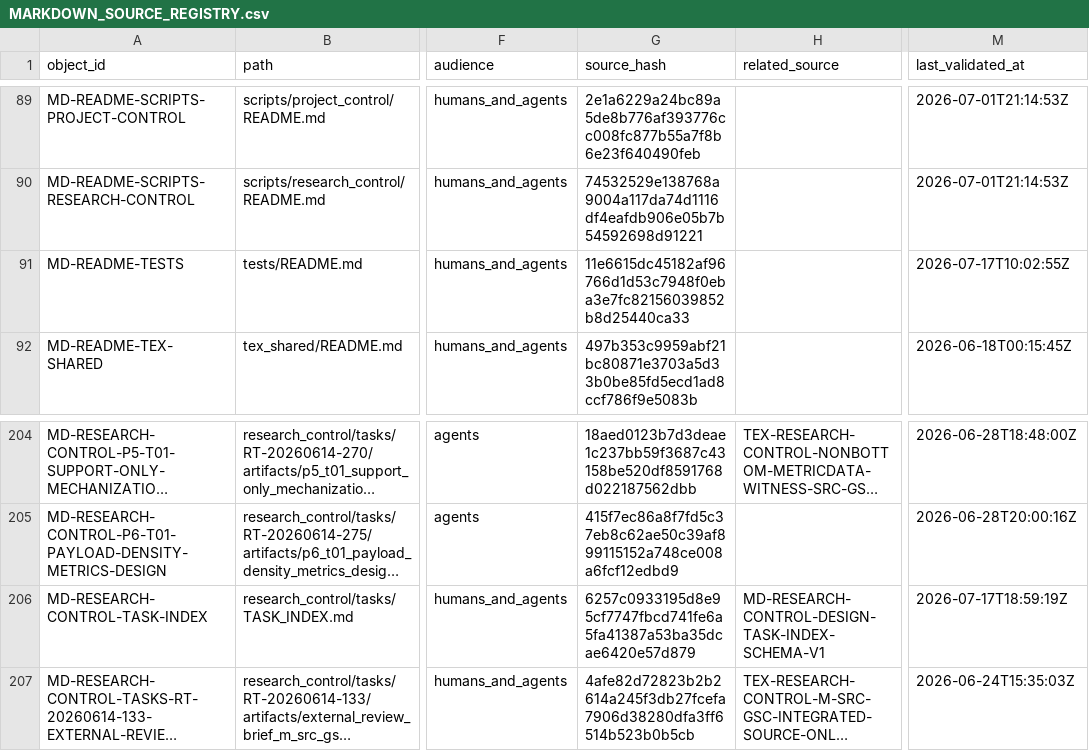
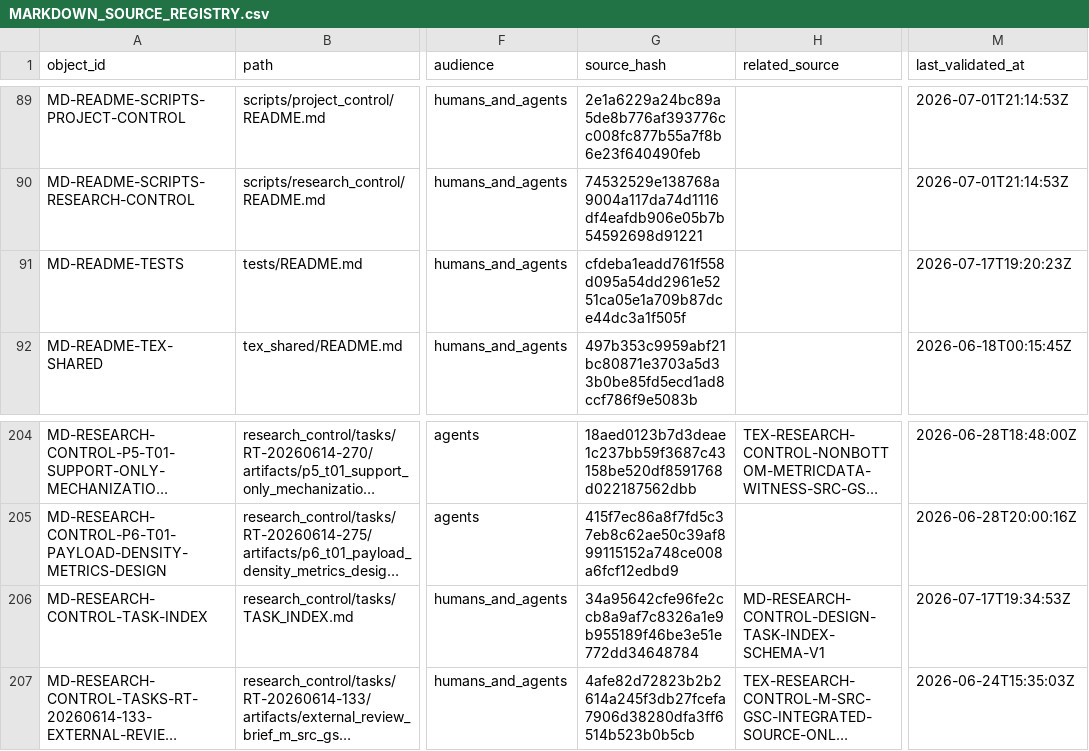
Before and after one commit to AngryOwlAI/The-AEther-Flow, a CSV file: registries/MARKDOWN_SOURCE_REGISTRY.csv, drawn as a sheet; only a part is shown, gaps mark what is left out; long unchanged cells end in …; the diff names each change by its address in the sheet, - before the commit and + after, or states it on an @@ line.

```diff
--- a/registries/MARKDOWN_SOURCE_REGISTRY.csv
+++ b/registries/MARKDOWN_SOURCE_REGISTRY.csv
-G91 (source_hash): 11e6615dc45182af96766d1d53c7948f0eba3e7fc82156039852b8d25440ca33
+G91 (source_hash): cfdeba1eadd761f558d095a54dd2961e5251ca05e1a709b87dce44dc3a1f505f
-M91 (last_validated_at): 2026-07-17T10:02:55Z
+M91 (last_validated_at): 2026-07-17T19:20:23Z
-G206 (source_hash): 6257c0933195d8e95cf7747fbcd741fe6a5fa41387a53ba35dcae6420e57d879
+G206 (source_hash): 34a95642cfe96fe2ccb8a9af7c8326a1e9b955189f46be3e51e772dd34648784
-M206 (last_validated_at): 2026-07-17T18:59:19Z
+M206 (last_validated_at): 2026-07-17T19:34:53Z
```
Also changed, not shown: registries/DIRECTOR_DECISION_REGISTRY.csv, registries/OBSIDIAN_VAULT_REGISTRY.csv, 51 other files.
